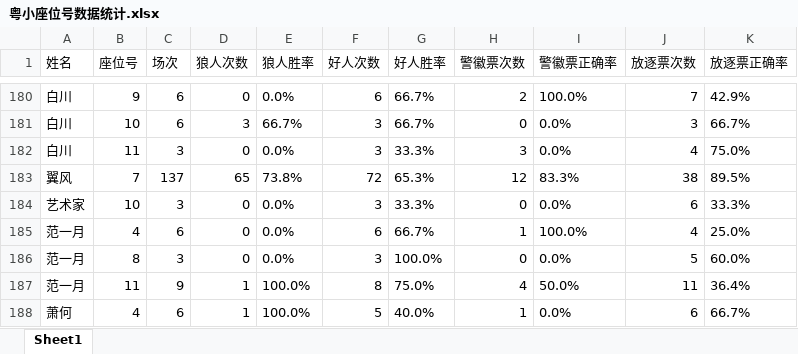
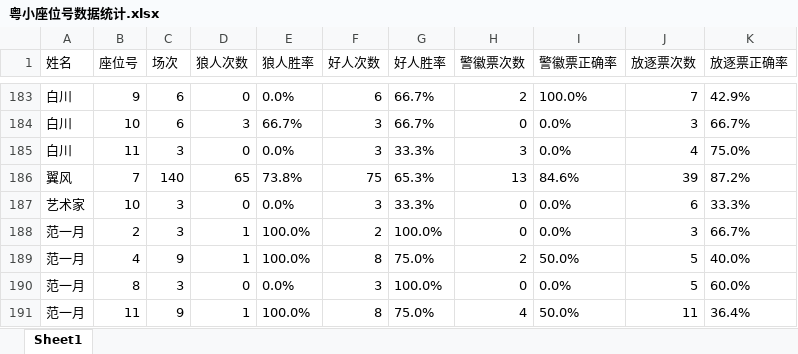
Before and after one commit to misamisa28/lrs, an Excel workbook: data/粤小座位号数据统计.xlsx, sheet Sheet1, drawn as a sheet; only a part is shown, gaps mark what is left out; the shorter side is filled out with more unchanged rows; values as stored, in another font and other column widths than the file's, no borders; removed rows and columns are numbered as before the commit, all else as after; the diff covers the shown part only; the diff names each change by its address in the sheet, - before the commit and + after, or states it on an @@ line.

```diff
--- a/data/粤小座位号数据统计.xlsx (sheet Sheet1)
+++ b/data/粤小座位号数据统计.xlsx (sheet Sheet1)
-C186 (场次): 137
+C186 (场次): 140
-F186 (好人次数): 72
+F186 (好人次数): 75
-H186 (警徽票次数): 12
+H186 (警徽票次数): 13
-I186 (警徽票正确率): 83.3%
+I186 (警徽票正确率): 84.6%
-J186 (放逐票次数): 38
+J186 (放逐票次数): 39
-K186 (放逐票正确率): 89.5%
+K186 (放逐票正确率): 87.2%
-row 185: 范一月 | 4 | 6 | 0 | 0.0% | 6 | 66.7% | 1 | 100.0% | 4 | 25.0%
+row 188: 范一月 | 2 | 3 | 1 | 100.0% | 2 | 100.0% | 0 | 0.0% | 3 | 66.7%
+row 189: 范一月 | 4 | 9 | 1 | 100.0% | 8 | 75.0% | 2 | 50.0% | 5 | 40.0%
```
Also changed, not shown: 7 added rows, 4 removed rows and 74 edited cells elsewhere in this sheet, 6 other files.
